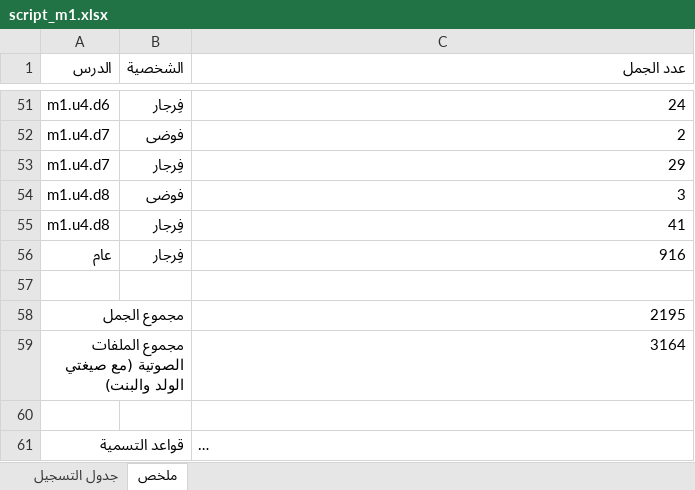
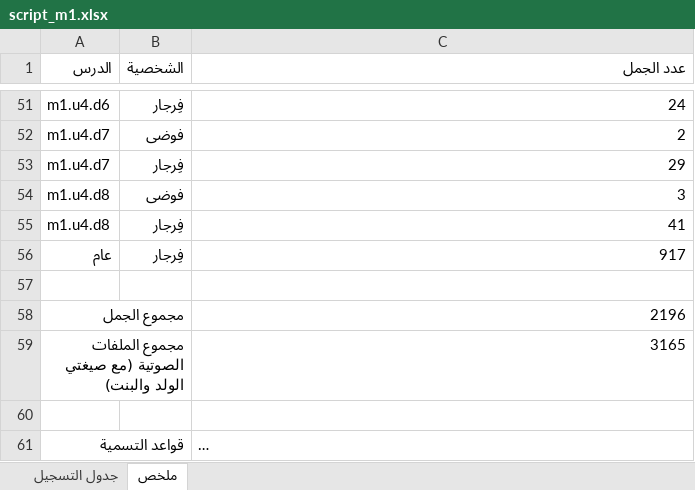
Before and after one commit to Feras-glitch/waha-math, an Excel workbook: dist/script_m1.xlsx, sheet ملخص, drawn as a sheet; only a part is shown, gaps mark what is left out; long unchanged cells end in …; values as stored, in another font and other column widths than the file's, no borders; the diff names each change by its address in the sheet, - before the commit and + after, or states it on an @@ line.

```diff
--- a/dist/script_m1.xlsx (sheet ملخص)
+++ b/dist/script_m1.xlsx (sheet ملخص)
-C56 (عدد الجمل): 916
+C56 (عدد الجمل): 917
-C58 (عدد الجمل): 2195
+C58 (عدد الجمل): 2196
-C59 (عدد الجمل): 3164
+C59 (عدد الجمل): 3165
```
Also changed, not shown: sheet جدول التسجيل, 8 other files.
